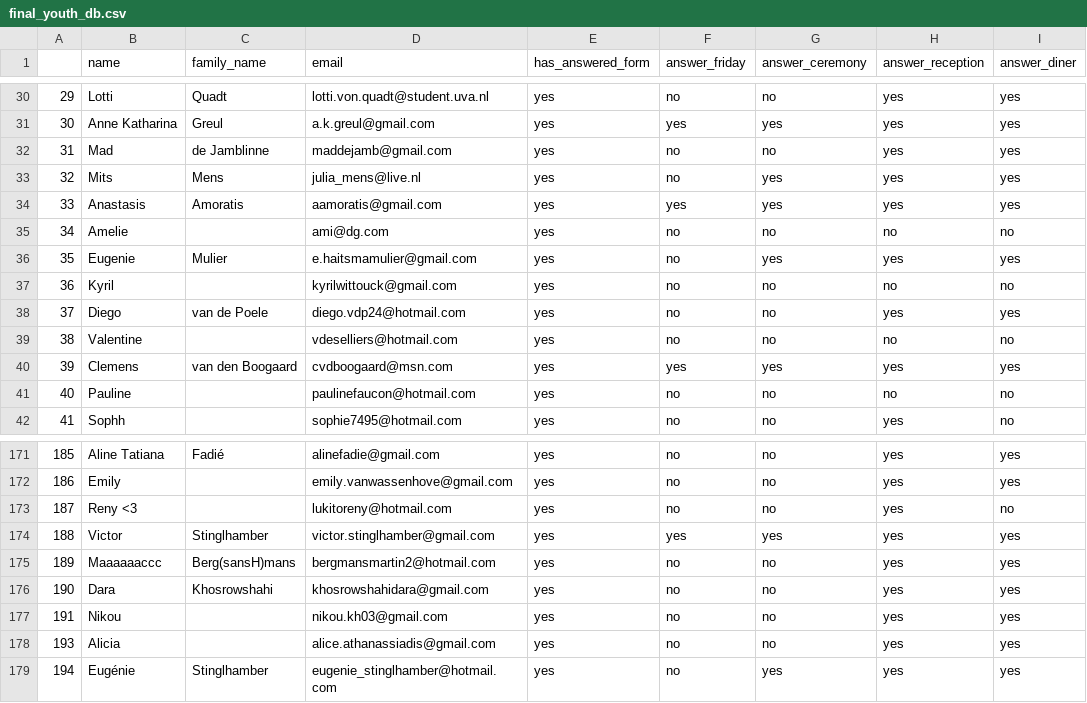
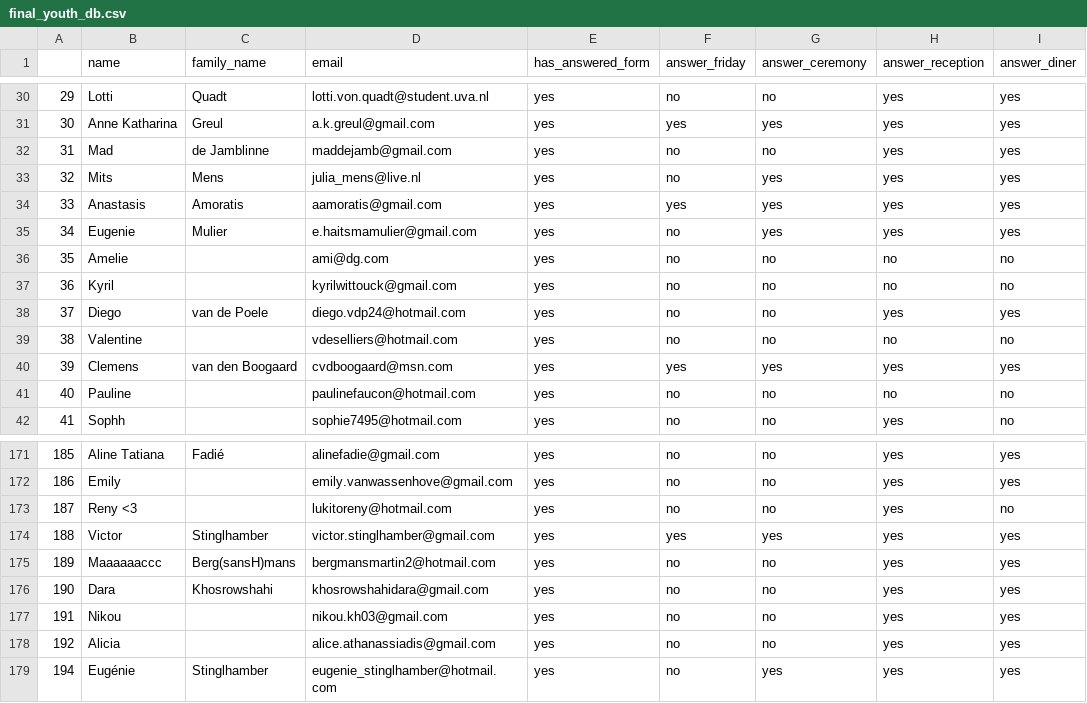
Before and after one commit to mat2m10/mavia, a CSV file: notebooks/final_youth_db.csv, drawn as a sheet; only a part is shown, gaps mark what is left out.

```diff
--- a/notebooks/final_youth_db.csv
+++ b/notebooks/final_youth_db.csv
@@ -34,4 +34,4 @@
 33,Anastasis,Amoratis,aamoratis@gmail.com,yes,yes,yes,yes,yes
-34,Amelie,,ami@dg.com,yes,no,no,no,no
-35,Eugenie,Mulier,e.haitsmamulier@gmail.com,yes,no,yes,yes,yes
+34,Eugenie,Mulier,e.haitsmamulier@gmail.com,yes,no,yes,yes,yes
+35,Amelie,,ami@dg.com,yes,no,no,no,no
 36,Kyril,,kyrilwittouck@gmail.com,yes,no,no,no,no
@@ -177,3 +177,3 @@
 191,Nikou,,nikou.kh03@gmail.com,yes,no,no,yes,yes
-193,Alicia,,alice.athanassiadis@gmail.com,yes,no,no,yes,yes
+192,Alicia,,alice.athanassiadis@gmail.com,yes,no,no,yes,yes
 194,Eugénie,Stinglhamber,eugenie_stinglhamber@hotmail.com,yes,no,yes,yes,yes
```
Also changed, not shown: notebooks/seating_cleaned.csv, notebooks/seatings.csv, 4 other files.
